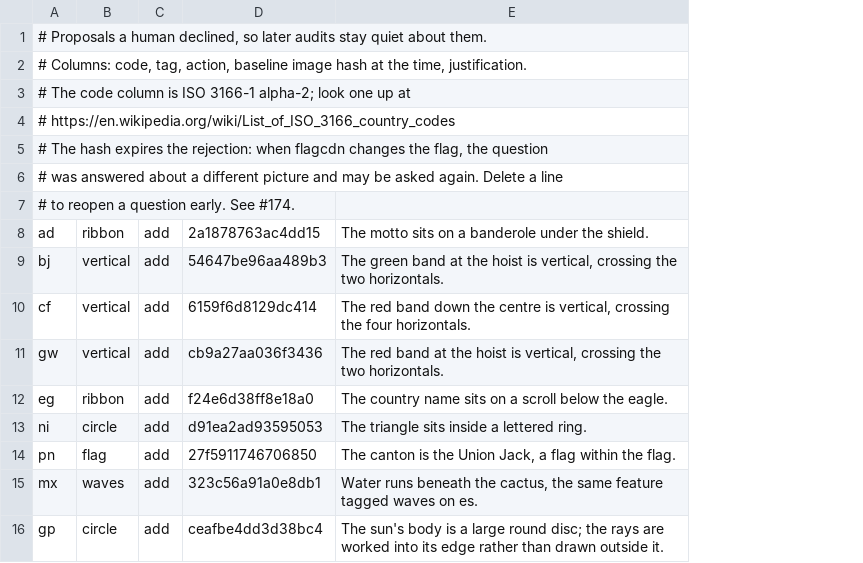
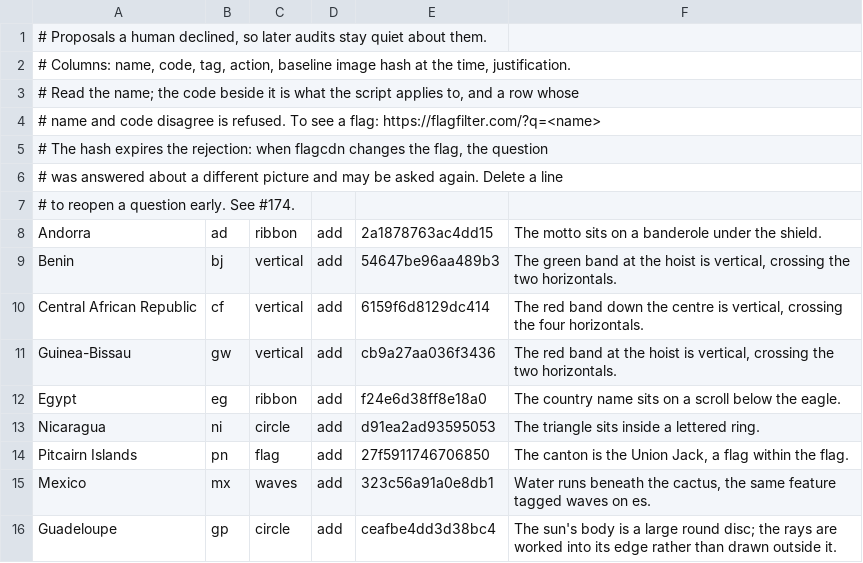
Before and after one commit to matalve/flagfilter, a TSV file: tag-audit/rejected.tsv, drawn as a sheet; addresses are those after the commit; the diff names each change by its address in the sheet, - before the commit and + after, or states it on an @@ line.

```diff
--- a/tag-audit/rejected.tsv
+++ b/tag-audit/rejected.tsv
+column A, rows 1-16: # Proposals a human declined, so later audits stay quiet about them. | # Columns: name, code, tag, action, baseline image hash at the time, justification. | # Read the name; the code beside it is what the script applies to, and a row whose | # name and code disagree is refused. To see a flag: https://flagfilter.com/?q=<name> | # The hash expires the rejection: when flagcdn changes the flag, the question | # was answered about a different picture and may be asked again. Delete a line | # to reopen a question early. See #174. | Andorra | Benin | Central African Republic | Guinea-Bissau | Egypt | Nicaragua | Pitcairn Islands | Mexico | Guadeloupe
-B1: # Proposals a human declined, so later audits stay quiet about them.
+B1: (empty)
-B2: # Columns: code, tag, action, baseline image hash at the time, justification.
+B2: (empty)
-B3: # The code column is ISO 3166-1 alpha-2; look one up at
+B3: (empty)
-B4: # https://en.wikipedia.org/wiki/List_of_ISO_3166_country_codes
+B4: (empty)
-B5: # The hash expires the rejection: when flagcdn changes the flag, the question
+B5: (empty)
-B6: # was answered about a different picture and may be asked again. Delete a line
+B6: (empty)
-B7: # to reopen a question early. See #174.
+B7: (empty)
```
Also changed, not shown: tag-audit/needs-a-human.tsv, tag-audit/proposals.original.tsv, 2 other files.
